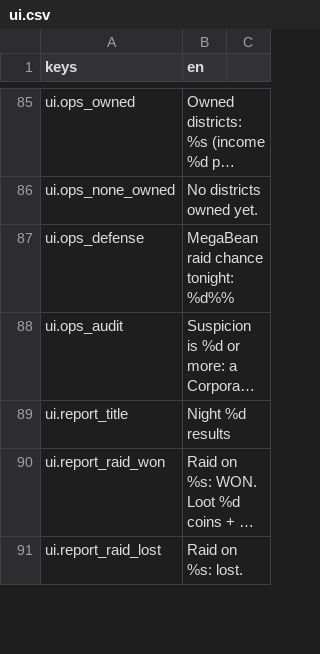
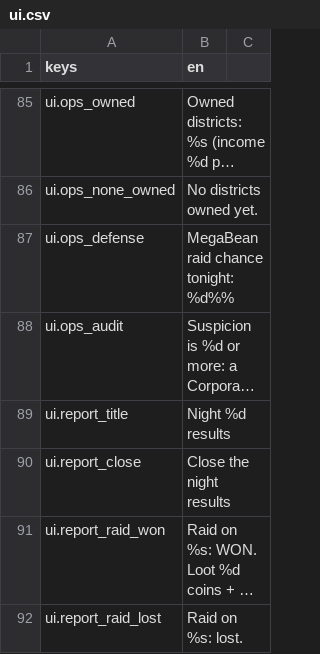
Before and after one commit to KoraWolF/cafe-sim-game, a CSV file: locale/ui.csv, drawn as a sheet; only a part is shown, gaps mark what is left out; long unchanged cells end in …; the diff covers the shown part only; the diff names each change by its address in the sheet, - before the commit and + after, or states it on an @@ line.

```diff
--- a/locale/ui.csv
+++ b/locale/ui.csv
+row 90: ui.report_close | Close the night results
```
Also changed, not shown: 2 added rows and 1 edited cell elsewhere in this file, 18 other files.
